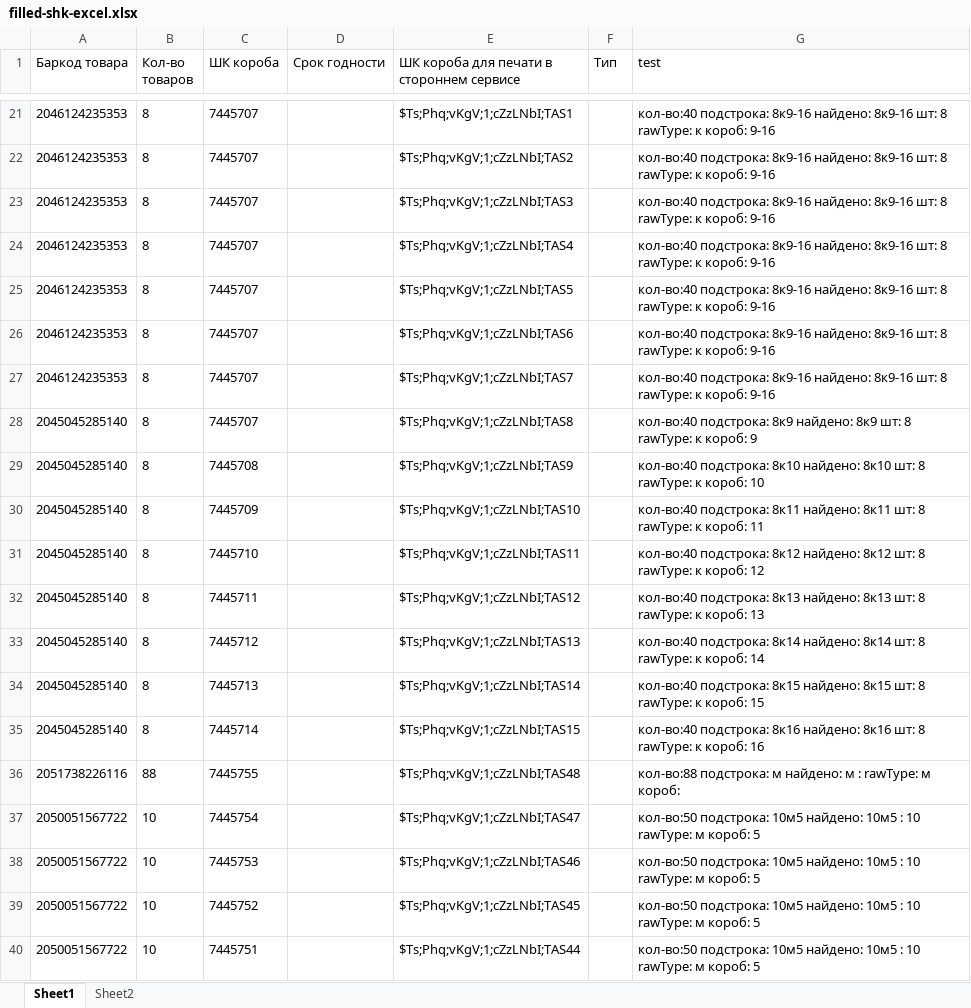
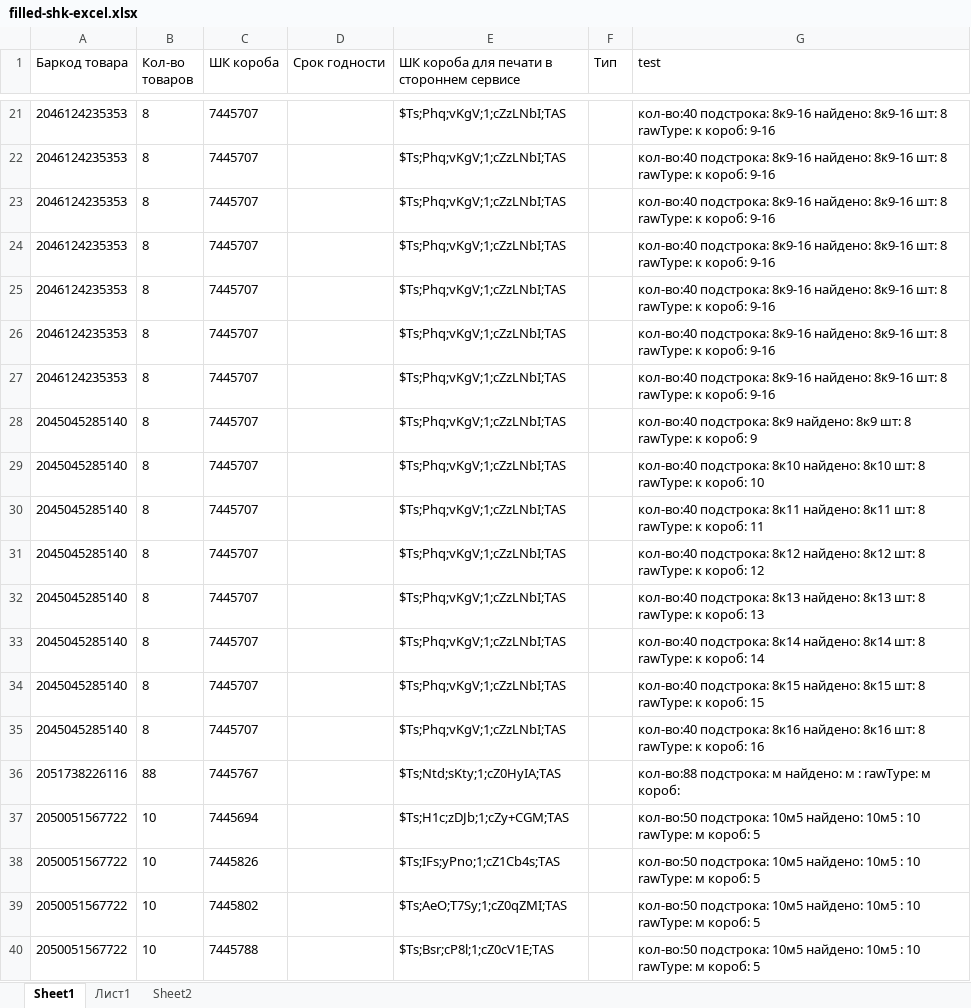
Before and after one commit to TettriS/supply-compare-xlsx, an Excel workbook: public/examples/filled-shk-excel.xlsx, sheet Sheet1, drawn as a sheet; only a part is shown, gaps mark what is left out; values as stored, in another font and other column widths than the file's, no borders; the diff covers the shown part only; the diff names each change by its address in the sheet, - before the commit and + after, or states it on an @@ line.

```diff
--- a/public/examples/filled-shk-excel.xlsx (sheet Sheet1)
+++ b/public/examples/filled-shk-excel.xlsx (sheet Sheet1)
+sheet tab: Лист1
-E21: $Ts;Phq;vKgV;1;cZzLNbI;TAS1
+E21: $Ts;Phq;vKgV;1;cZzLNbI;TAS
-E22: $Ts;Phq;vKgV;1;cZzLNbI;TAS2
+E22: $Ts;Phq;vKgV;1;cZzLNbI;TAS
-E23: $Ts;Phq;vKgV;1;cZzLNbI;TAS3
+E23: $Ts;Phq;vKgV;1;cZzLNbI;TAS
-E24: $Ts;Phq;vKgV;1;cZzLNbI;TAS4
+E24: $Ts;Phq;vKgV;1;cZzLNbI;TAS
-E25: $Ts;Phq;vKgV;1;cZzLNbI;TAS5
+E25: $Ts;Phq;vKgV;1;cZzLNbI;TAS
-E26: $Ts;Phq;vKgV;1;cZzLNbI;TAS6
+E26: $Ts;Phq;vKgV;1;cZzLNbI;TAS
-E27: $Ts;Phq;vKgV;1;cZzLNbI;TAS7
+E27: $Ts;Phq;vKgV;1;cZzLNbI;TAS
-E28: $Ts;Phq;vKgV;1;cZzLNbI;TAS8
+E28: $Ts;Phq;vKgV;1;cZzLNbI;TAS
-C29 (ШК короба): 7445708
+C29 (ШК короба): 7445707
-E29: $Ts;Phq;vKgV;1;cZzLNbI;TAS9
+E29: $Ts;Phq;vKgV;1;cZzLNbI;TAS
-C30 (ШК короба): 7445709
+C30 (ШК короба): 7445707
-E30: $Ts;Phq;vKgV;1;cZzLNbI;TAS10
+E30: $Ts;Phq;vKgV;1;cZzLNbI;TAS
-C31 (ШК короба): 7445710
+C31 (ШК короба): 7445707
-E31: $Ts;Phq;vKgV;1;cZzLNbI;TAS11
+E31: $Ts;Phq;vKgV;1;cZzLNbI;TAS
-C32 (ШК короба): 7445711
+C32 (ШК короба): 7445707
-E32: $Ts;Phq;vKgV;1;cZzLNbI;TAS12
+E32: $Ts;Phq;vKgV;1;cZzLNbI;TAS
-C33 (ШК короба): 7445712
+C33 (ШК короба): 7445707
-E33: $Ts;Phq;vKgV;1;cZzLNbI;TAS13
+E33: $Ts;Phq;vKgV;1;cZzLNbI;TAS
-C34 (ШК короба): 7445713
+C34 (ШК короба): 7445707
-E34: $Ts;Phq;vKgV;1;cZzLNbI;TAS14
+E34: $Ts;Phq;vKgV;1;cZzLNbI;TAS
-C35 (ШК короба): 7445714
+C35 (ШК короба): 7445707
-E35: $Ts;Phq;vKgV;1;cZzLNbI;TAS15
+E35: $Ts;Phq;vKgV;1;cZzLNbI;TAS
-C36 (ШК короба): 7445755
+C36 (ШК короба): 7445767
-E36: $Ts;Phq;vKgV;1;cZzLNbI;TAS48
+E36: $Ts;Ntd;sKty;1;cZ0HyIA;TAS
-C37 (ШК короба): 7445754
+C37 (ШК короба): 7445694
-E37: $Ts;Phq;vKgV;1;cZzLNbI;TAS47
+E37: $Ts;H1c;zDJb;1;cZy+CGM;TAS
-C38 (ШК короба): 7445753
+C38 (ШК короба): 7445826
-E38: $Ts;Phq;vKgV;1;cZzLNbI;TAS46
+E38: $Ts;IFs;yPno;1;cZ1Cb4s;TAS
-C39 (ШК короба): 7445752
+C39 (ШК короба): 7445802
-E39: $Ts;Phq;vKgV;1;cZzLNbI;TAS45
+E39: $Ts;AeO;T7Sy;1;cZ0qZMI;TAS
-C40 (ШК короба): 7445751
+C40 (ШК короба): 7445788
-E40: $Ts;Phq;vKgV;1;cZzLNbI;TAS44
+E40: $Ts;Bsr;cP8l;1;cZ0cV1E;TAS
```
Also changed, not shown: 61 edited cells elsewhere in this sheet, sheet Sheet2, public/examples/filled-shk-excel(test).xlsx, public/examples/shk-excel (96).xlsx, 1 other file.
